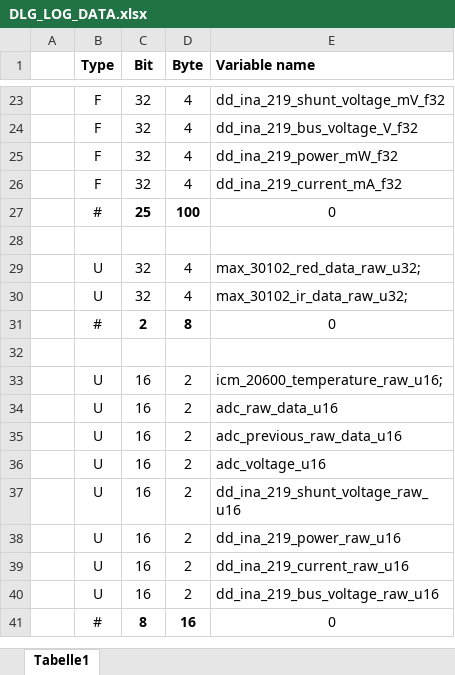
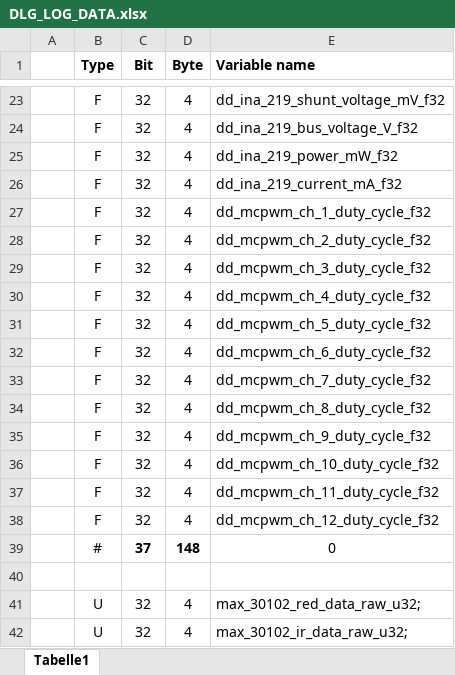
Before and after one commit to mathias-buder/devops-iot-device, an Excel workbook: 020_Test/010_Gogeta/scripts/sbf2blf_converter/DLG_LOG_DATA.xlsx, sheet Tabelle1, drawn as a sheet; only a part is shown, gaps mark what is left out; the shorter side is filled out with more unchanged rows; values as stored, in another font and other column widths than the file's, no borders; conditional formats not drawn; removed rows and columns are numbered as before the commit, all else as after; the diff covers the shown part only; the diff names each change by its address in the sheet, - before the commit and + after, or states it on an @@ line.

Commit message:
[SIM] Added database dd_mcpwm_data_s to data logging

```diff
--- a/020_Test/010_Gogeta/scripts/sbf2blf_converter/DLG_LOG_DATA.xlsx (sheet Tabelle1)
+++ b/020_Test/010_Gogeta/scripts/sbf2blf_converter/DLG_LOG_DATA.xlsx (sheet Tabelle1)
-row 27:  | # | 25 | 100 | 0
+row 27:  | F | 32 | 4 | dd_mcpwm_ch_1_duty_cycle_f32
+row 28:  | F | 32 | 4 | dd_mcpwm_ch_2_duty_cycle_f32
+row 29:  | F | 32 | 4 | dd_mcpwm_ch_3_duty_cycle_f32
+row 30:  | F | 32 | 4 | dd_mcpwm_ch_4_duty_cycle_f32
+row 31:  | F | 32 | 4 | dd_mcpwm_ch_5_duty_cycle_f32
+row 32:  | F | 32 | 4 | dd_mcpwm_ch_6_duty_cycle_f32
+row 33:  | F | 32 | 4 | dd_mcpwm_ch_7_duty_cycle_f32
+row 34:  | F | 32 | 4 | dd_mcpwm_ch_8_duty_cycle_f32
+row 35:  | F | 32 | 4 | dd_mcpwm_ch_9_duty_cycle_f32
+row 36:  | F | 32 | 4 | dd_mcpwm_ch_10_duty_cycle_f32
+row 37:  | F | 32 | 4 | dd_mcpwm_ch_11_duty_cycle_f32
+row 38:  | F | 32 | 4 | dd_mcpwm_ch_12_duty_cycle_f32
+row 39:  | # | 37 | 148 | 0
```
Also changed, not shown: 12 added rows and 4 edited cells elsewhere in this sheet, formulas that keep their value, 16 other files.
